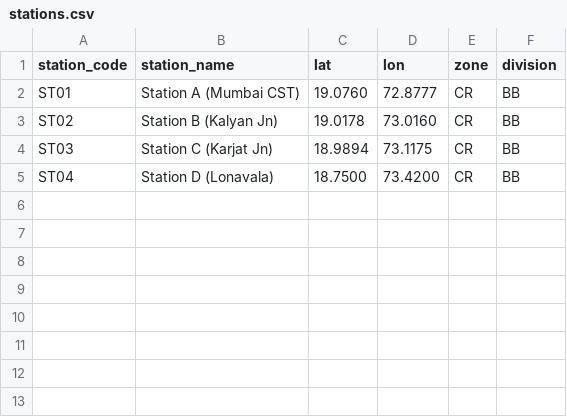
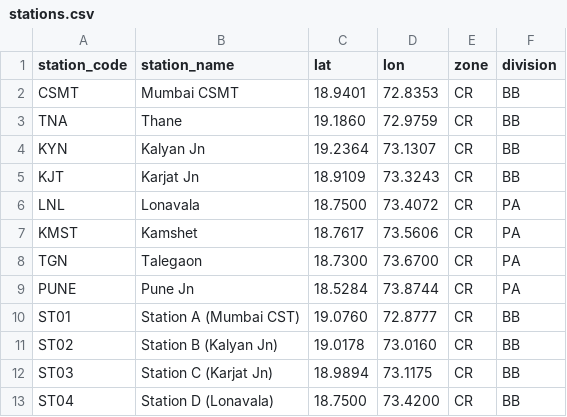
Before and after one commit to sachin872/Smart-Rail, a CSV file: data/stations.csv, drawn as a sheet.

```diff
--- a/data/stations.csv
+++ b/data/stations.csv
@@ -1,2 +1,10 @@
 station_code,station_name,lat,lon,zone,division
+CSMT,Mumbai CSMT,18.9401,72.8353,CR,BB
+TNA,Thane,19.1860,72.9759,CR,BB
+KYN,Kalyan Jn,19.2364,73.1307,CR,BB
+KJT,Karjat Jn,18.9109,73.3243,CR,BB
+LNL,Lonavala,18.7500,73.4072,CR,PA
+KMST,Kamshet,18.7617,73.5606,CR,PA
+TGN,Talegaon,18.7300,73.6700,CR,PA
+PUNE,Pune Jn,18.5284,73.8744,CR,PA
 ST01,Station A (Mumbai CST),19.0760,72.8777,CR,BB
```
Also changed, not shown: data/timetable.csv, data/trains.csv, 18 other files.
